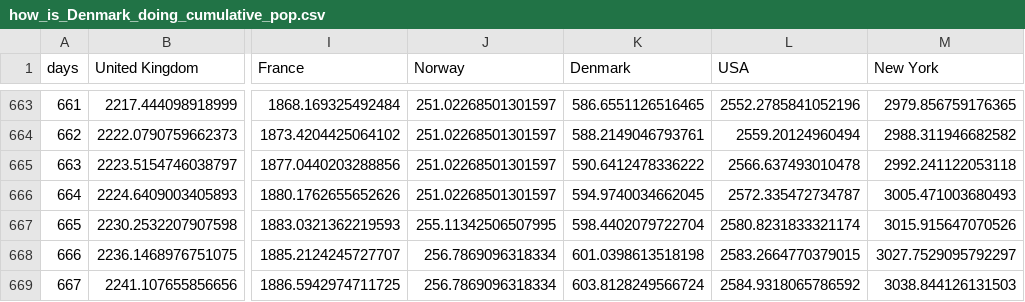
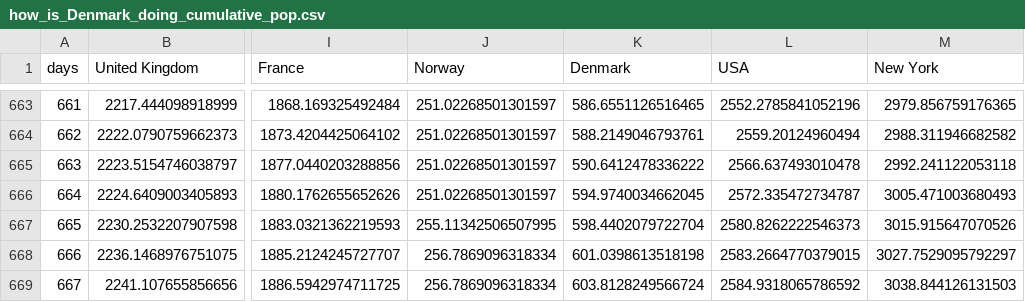
Before and after one commit to cboesgaard/how_is_Denmark_doing, a CSV file: data/how_is_Denmark_doing_cumulative_pop.csv, drawn as a sheet; only a part is shown, gaps mark what is left out; the diff names each change by its address in the sheet, - before the commit and + after, or states it on an @@ line.

```diff
--- a/data/how_is_Denmark_doing_cumulative_pop.csv
+++ b/data/how_is_Denmark_doing_cumulative_pop.csv
-L667 (USA): 2580.8231833321174
+L667 (USA): 2580.8262222546373
```
Also changed, not shown: 3 other files.
